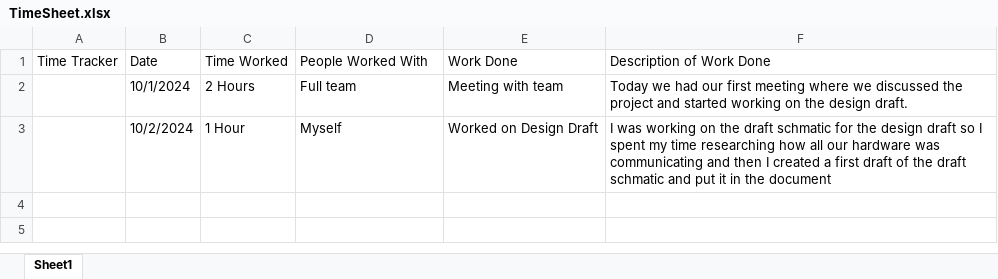
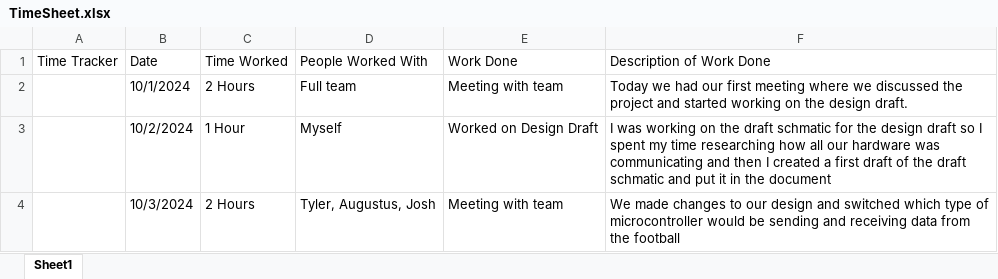
Before and after one commit to millerandrew1/GatorBall, an Excel workbook: TimeSheet.xlsx, sheet Sheet1, drawn as a sheet; values as stored, in another font and other column widths than the file's, no borders; the diff names each change by its address in the sheet, - before the commit and + after, or states it on an @@ line.

Commit message:
Updated time

```diff
--- a/TimeSheet.xlsx (sheet Sheet1)
+++ b/TimeSheet.xlsx (sheet Sheet1)
+row 4:  | 10/3/2024 | 2 Hours | Tyler, Augustus, Josh | Meeting with team | We made changes to our design and switched which type of microcontroller would be sending and receiving data from the football
```
